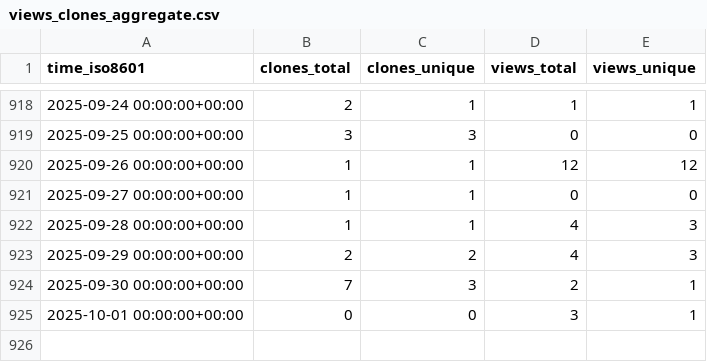
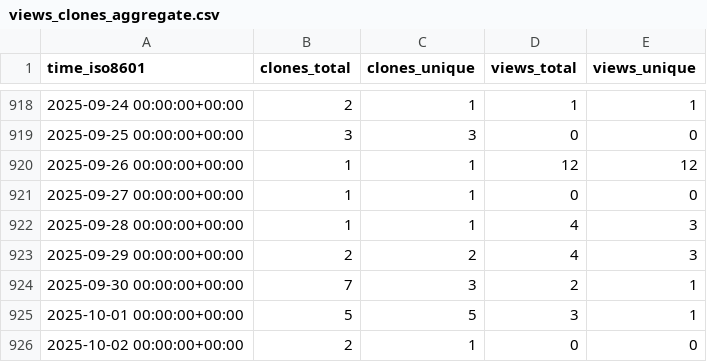
Before and after one commit to jiyuuchc/lacss, a CSV file: jiyuuchc/lacss/ghrs-data/views_clones_aggregate.csv, drawn as a sheet; only a part is shown, gaps mark what is left out.

```diff
--- a/jiyuuchc/lacss/ghrs-data/views_clones_aggregate.csv
+++ b/jiyuuchc/lacss/ghrs-data/views_clones_aggregate.csv
@@ -924,2 +924,3 @@ time_iso8601,clones_total,clones_unique,views_total,views_unique
 2025-09-30 00:00:00+00:00,7,3,2,1
-2025-10-01 00:00:00+00:00,0,0,3,1
+2025-10-01 00:00:00+00:00,5,5,3,1
+2025-10-02 00:00:00+00:00,2,1,0,0
```
Also changed, not shown: 1 other file.
